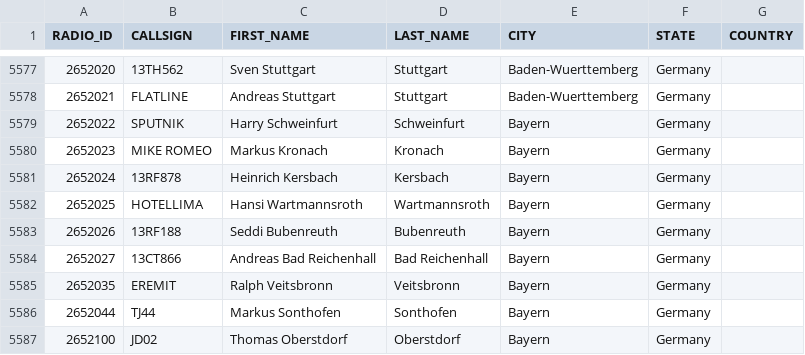
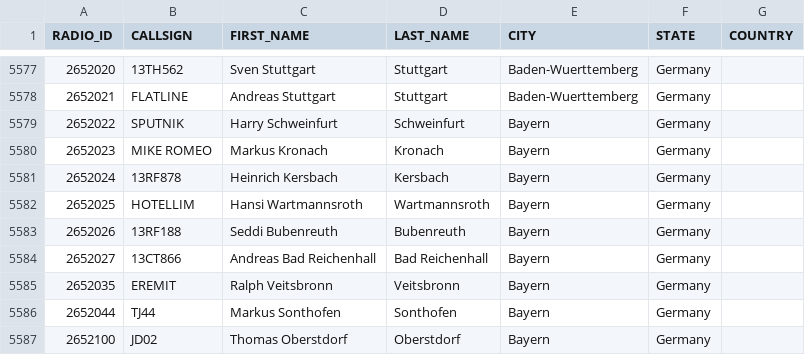
Before and after one commit to FreeDMR-Digital-Network/MW0MWZ-HostFiles, a CSV file: stripped.csv, drawn as a sheet; only a part is shown, gaps mark what is left out.

Commit message:
Update stripped.csv

```diff
--- a/stripped.csv
+++ b/stripped.csv
@@ -5581,3 +5581,3 @@ RADIO_ID,CALLSIGN,FIRST_NAME,LAST_NAME,CITY,STATE,COUNTRY
 2652024,13RF878,Heinrich  Kersbach,Kersbach,Bayern,Germany
-2652025,HOTELLIMA,Hansi  Wartmannsroth,Wartmannsroth,Bayern,Germany
+2652025,HOTELLIM,Hansi  Wartmannsroth,Wartmannsroth,Bayern,Germany
 2652026,13RF188,Seddi  Bubenreuth,Bubenreuth,Bayern,Germany
```
